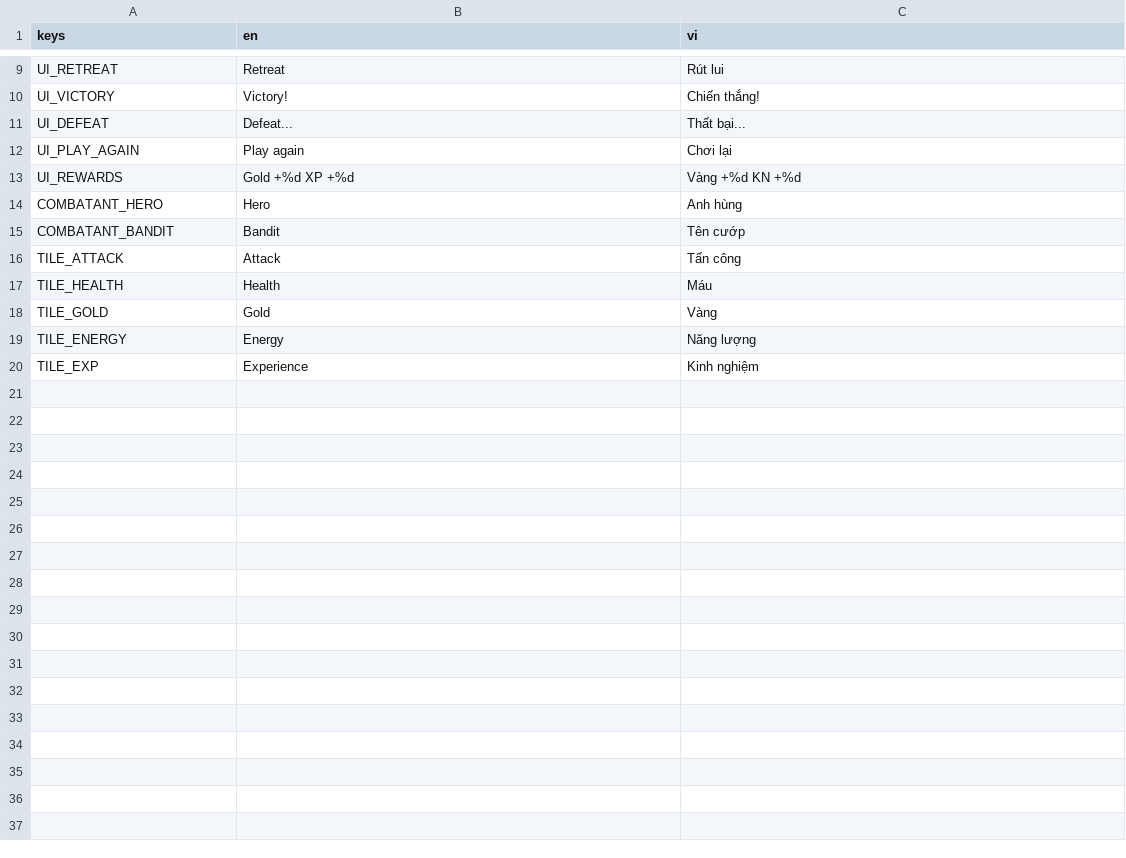
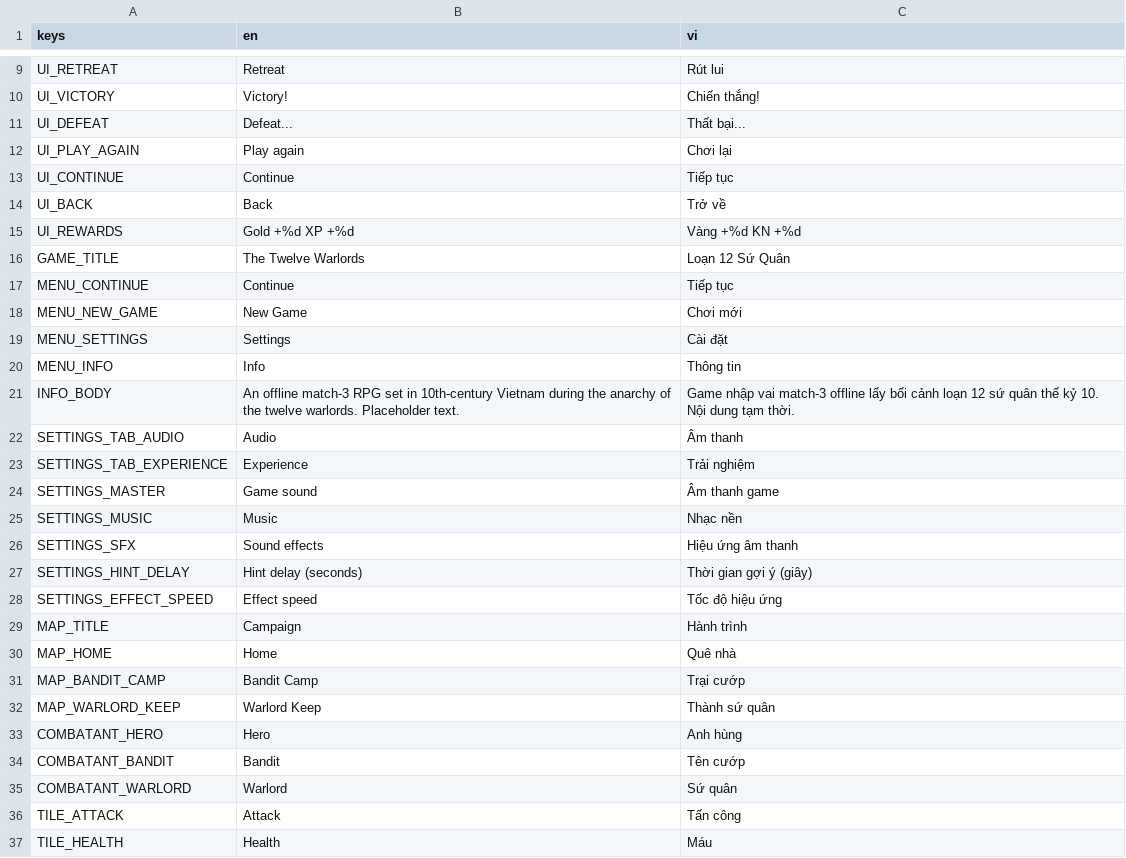
Before and after one commit to CuBeof/loan-12-su-quan, a CSV file: game/i18n/translations.csv, drawn as a sheet; only a part is shown, gaps mark what is left out; the shorter side is filled out with more unchanged rows.

```diff
--- a/game/i18n/translations.csv
+++ b/game/i18n/translations.csv
@@ -12,5 +12,25 @@ UI_DEFEAT,Defeat...,Thất bại...
 UI_PLAY_AGAIN,Play again,Chơi lại
+UI_CONTINUE,Continue,Tiếp tục
+UI_BACK,Back,Trở về
 UI_REWARDS,Gold +%d   XP +%d,Vàng +%d   KN +%d
+GAME_TITLE,The Twelve Warlords,Loạn 12 Sứ Quân
+MENU_CONTINUE,Continue,Tiếp tục
+MENU_NEW_GAME,New Game,Chơi mới
+MENU_SETTINGS,Settings,Cài đặt
+MENU_INFO,Info,Thông tin
+INFO_BODY,An offline match-3 RPG set in 10th-century Vietnam during the anarchy of the twelve warlords. Placeholder text.,Game nhập vai match-3 offline lấy bối cảnh loạn 12 sứ quân thế kỷ 10. Nội dung tạm thời.
+SETTINGS_TAB_AUDIO,Audio,Âm thanh
+SETTINGS_TAB_EXPERIENCE,Experience,Trải nghiệm
+SETTINGS_MASTER,Game sound,Âm thanh game
+SETTINGS_MUSIC,Music,Nhạc nền
+SETTINGS_SFX,Sound effects,Hiệu ứng âm thanh
+SETTINGS_HINT_DELAY,Hint delay (seconds),Thời gian gợi ý (giây)
+SETTINGS_EFFECT_SPEED,Effect speed,Tốc độ hiệu ứng
+MAP_TITLE,Campaign,Hành trình
+MAP_HOME,Home,Quê nhà
+MAP_BANDIT_CAMP,Bandit Camp,Trại cướp
+MAP_WARLORD_KEEP,Warlord Keep,Thành sứ quân
 COMBATANT_HERO,Hero,Anh hùng
 COMBATANT_BANDIT,Bandit,Tên cướp
+COMBATANT_WARLORD,Warlord,Sứ quân
 TILE_ATTACK,Attack,Tấn công
```
Also changed, not shown: 27 other files.
